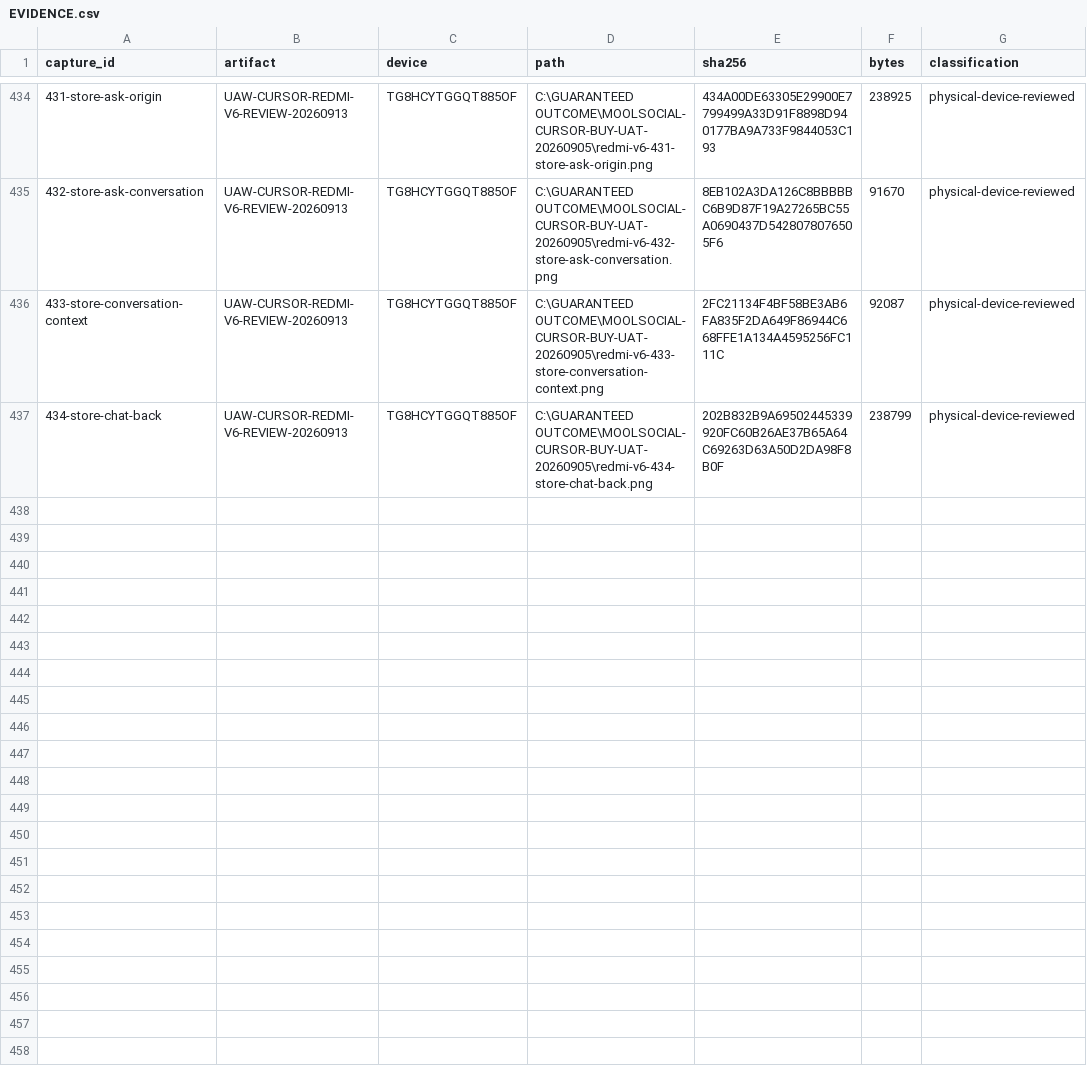
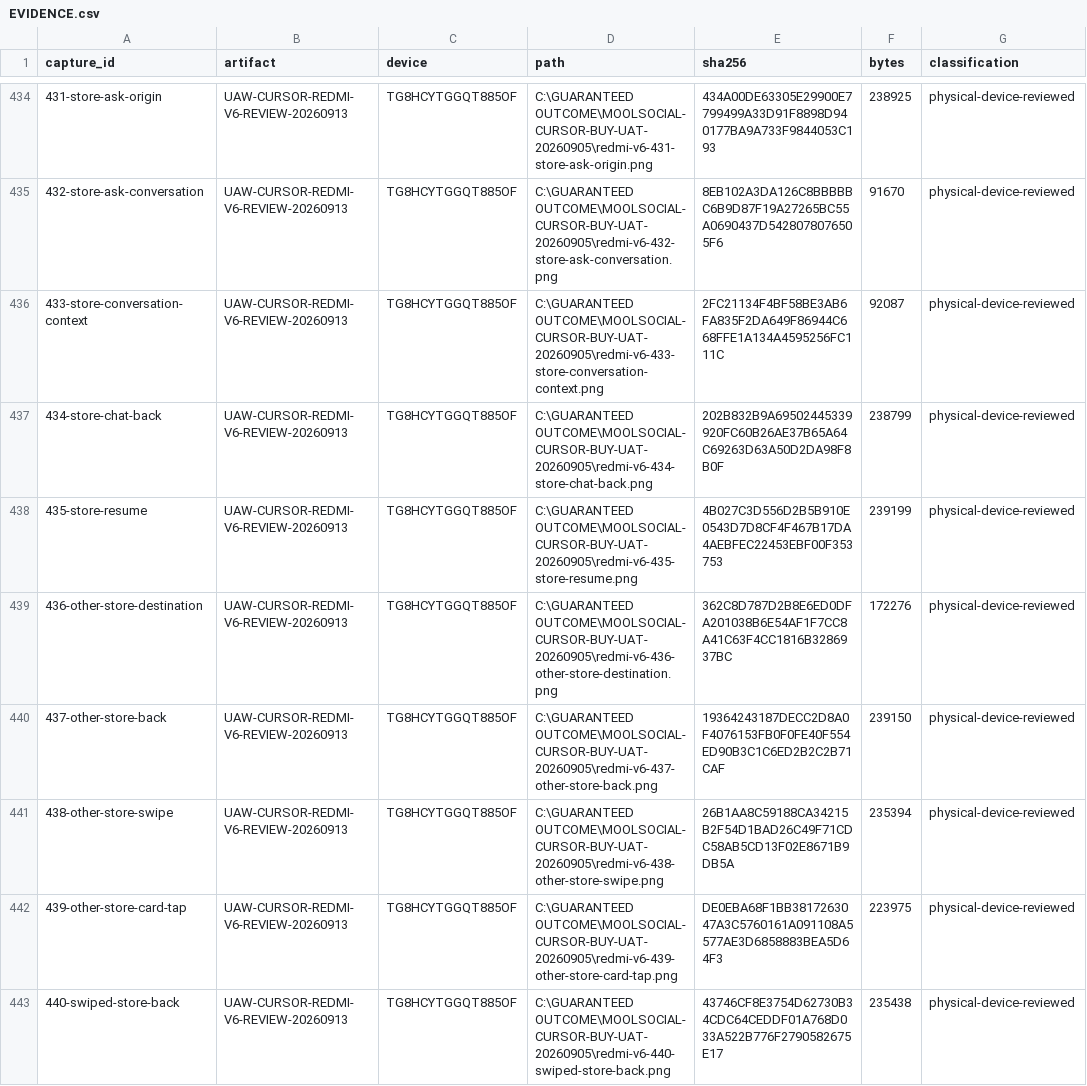
Before and after one commit to Supermanditech/MOOLSOCIAL-PRODUCTION, a CSV file: docs/quality/cursor-redmi-v6-audit-20260913/EVIDENCE.csv, drawn as a sheet; only a part is shown, gaps mark what is left out; the diff names each change by its address in the sheet, - before the commit and + after, or states it on an @@ line.

Commit message:
ui(redmi-v6-audit-20260913): verify other Store navigation and return

```diff
--- a/docs/quality/cursor-redmi-v6-audit-20260913/EVIDENCE.csv
+++ b/docs/quality/cursor-redmi-v6-audit-20260913/EVIDENCE.csv
+row 438: 435-store-resume | UAW-CURSOR-REDMI-V6-REVIEW-20260913 | TG8HCYTGGQT885OF | C:\GUARANTEED OUTCOME\MOOLSOCIAL-CURSOR-BUY-UAT-20260905\redmi-v6-435-store-resume.png | 4B027C3D556D2B5B910E0543D7D8CF4F467B17DA4AEBFEC22453EBF00F353753 | 239199 | physical-device-reviewed
+row 439: 436-other-store-destination | UAW-CURSOR-REDMI-V6-REVIEW-20260913 | TG8HCYTGGQT885OF | C:\GUARANTEED OUTCOME\MOOLSOCIAL-CURSOR-BUY-UAT-20260905\redmi-v6-436-other-store-destination.png | 362C8D787D2B8E6ED0DFA201038B6E54AF1F7CC8A41C63F4CC1816B3286937BC | 172276 | physical-device-reviewed
+row 440: 437-other-store-back | UAW-CURSOR-REDMI-V6-REVIEW-20260913 | TG8HCYTGGQT885OF | C:\GUARANTEED OUTCOME\MOOLSOCIAL-CURSOR-BUY-UAT-20260905\redmi-v6-437-other-store-back.png | 19364243187DECC2D8A0F4076153FB0F0FE40F554ED90B3C1C6ED2B2C2B71CAF | 239150 | physical-device-reviewed
+row 441: 438-other-store-swipe | UAW-CURSOR-REDMI-V6-REVIEW-20260913 | TG8HCYTGGQT885OF | C:\GUARANTEED OUTCOME\MOOLSOCIAL-CURSOR-BUY-UAT-20260905\redmi-v6-438-other-store-swipe.png | 26B1AA8C59188CA34215B2F54D1BAD26C49F71CDC58AB5CD13F02E8671B9DB5A | 235394 | physical-device-reviewed
+row 442: 439-other-store-card-tap | UAW-CURSOR-REDMI-V6-REVIEW-20260913 | TG8HCYTGGQT885OF | C:\GUARANTEED OUTCOME\MOOLSOCIAL-CURSOR-BUY-UAT-20260905\redmi-v6-439-other-store-card-tap.png | DE0EBA68F1BB3817263047A3C5760161A091108A5577AE3D6858883BEA5D64F3 | 223975 | physical-device-reviewed
+row 443: 440-swiped-store-back | UAW-CURSOR-REDMI-V6-REVIEW-20260913 | TG8HCYTGGQT885OF | C:\GUARANTEED OUTCOME\MOOLSOCIAL-CURSOR-BUY-UAT-20260905\redmi-v6-440-swiped-store-back.png | 43746CF8E3754D62730B34CDC64CEDDF01A768D033A522B776F2790582675E17 | 235438 | physical-device-reviewed
```
Also changed, not shown: docs/quality/cursor-redmi-v6-audit-20260913/JOURNEYS.csv, docs/quality/cursor-redmi-v6-audit-20260913/PUBLIC-DATA.csv, 1 other file.
